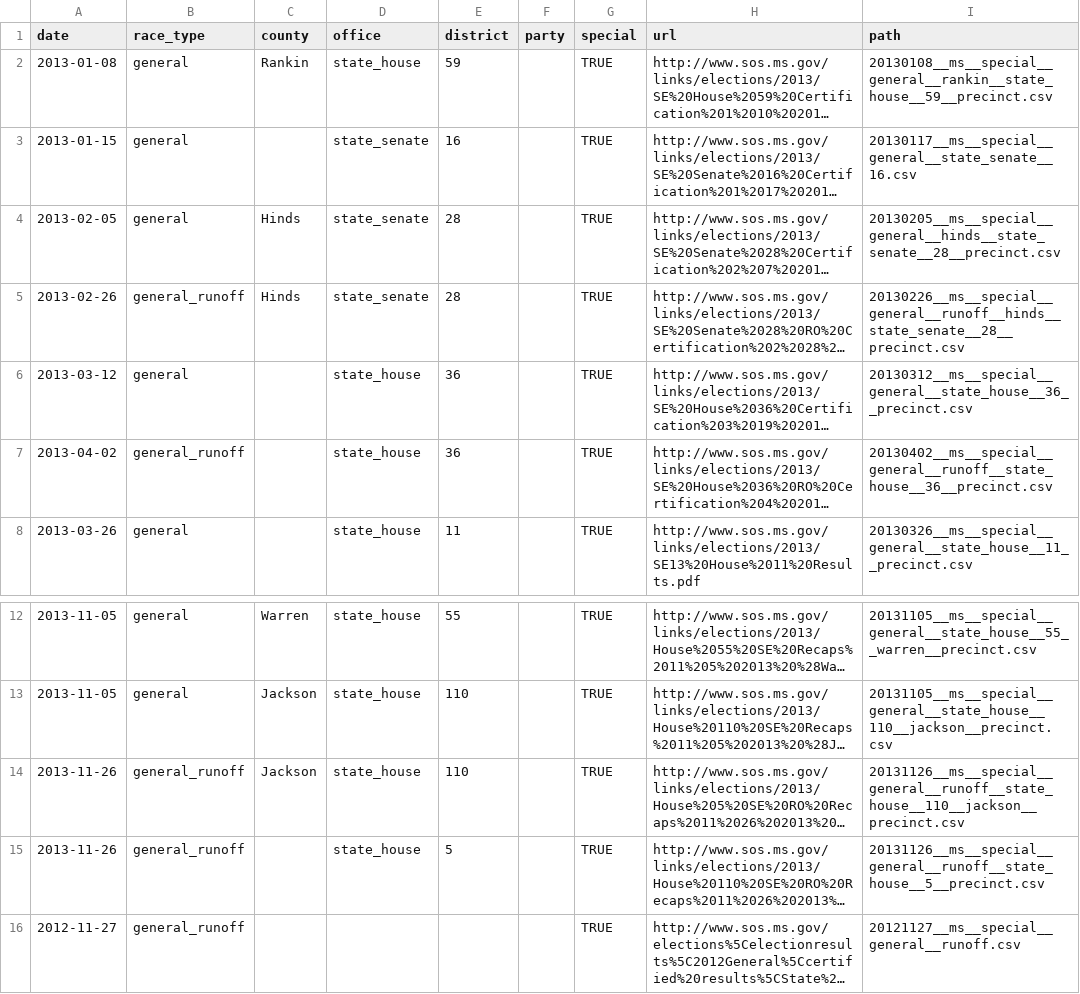
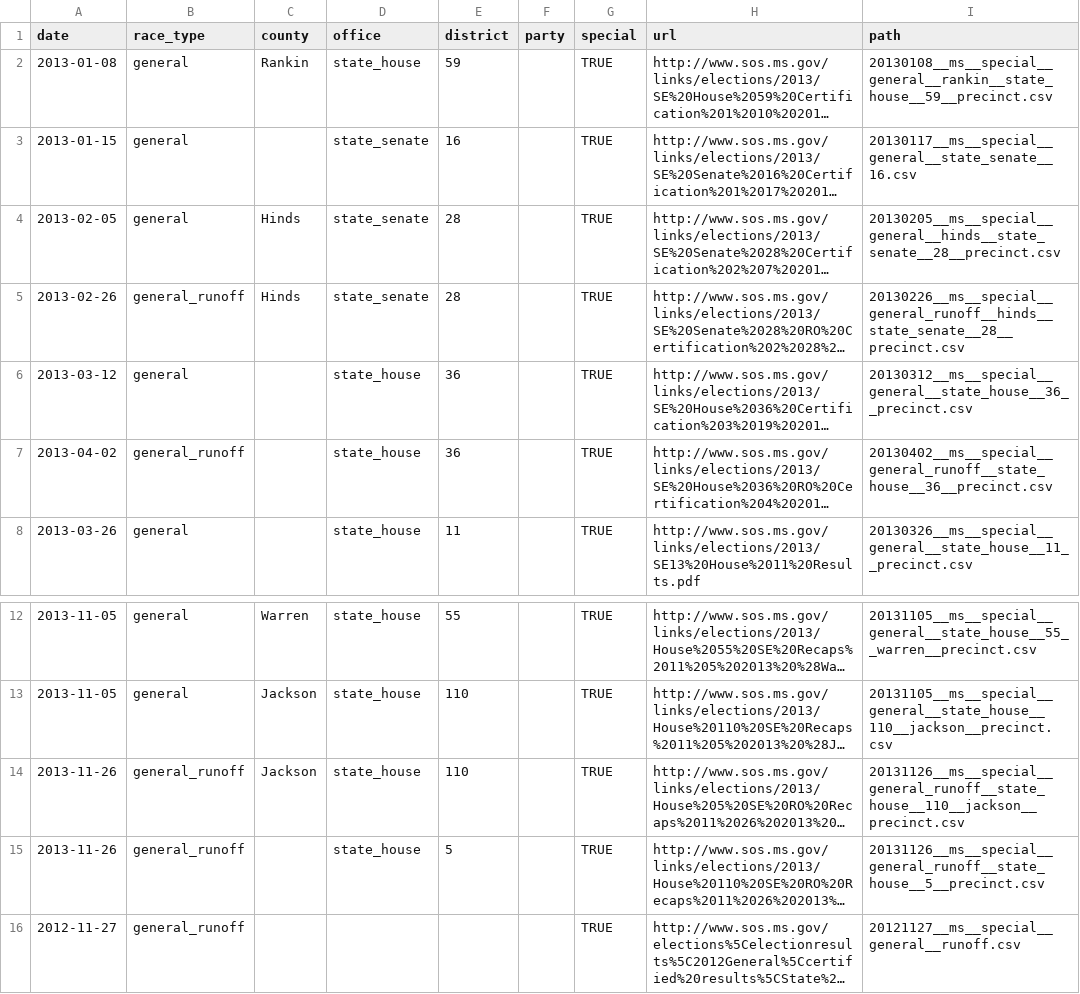
Before and after one commit to openelections/openelections-core, a CSV file: openelex/us/ms/mappings/url_paths.csv, drawn as a sheet; only a part is shown, gaps mark what is left out; long unchanged cells end in …; the diff names each change by its address in the sheet, - before the commit and + after, or states it on an @@ line.

Commit message:
fixed general runoffs

```diff
--- a/openelex/us/ms/mappings/url_paths.csv
+++ b/openelex/us/ms/mappings/url_paths.csv
-I5 (path): 20130226__ms__special__general__runoff__hinds__state_senate__28__precinct.csv
+I5 (path): 20130226__ms__special__general_runoff__hinds__state_senate__28__precinct.csv
-I7 (path): 20130402__ms__special__general__runoff__state_house__36__precinct.csv
+I7 (path): 20130402__ms__special__general_runoff__state_house__36__precinct.csv
-I14 (path): 20131126__ms__special__general__runoff__state_house__110__jackson__precinct.csv
+I14 (path): 20131126__ms__special__general_runoff__state_house__110__jackson__precinct.csv
-I15 (path): 20131126__ms__special__general__runoff__state_house__5__precinct.csv
+I15 (path): 20131126__ms__special__general_runoff__state_house__5__precinct.csv
```
